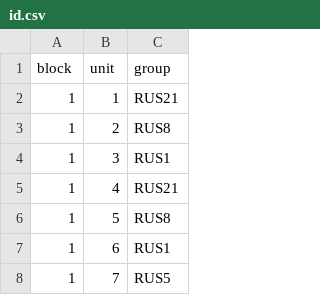
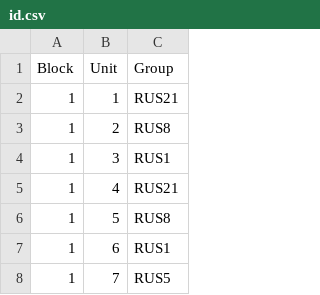
Before and after one commit to marcusmchale/algrow, a CSV file: sample_images/id.csv, drawn as a sheet; only a part is shown.

```diff
--- a/sample_images/id.csv
+++ b/sample_images/id.csv
@@ -1,2 +1,2 @@
-block,unit,group
+Block,Unit,Group
 1,1,RUS21
```
Also changed, not shown: 11 other files.
